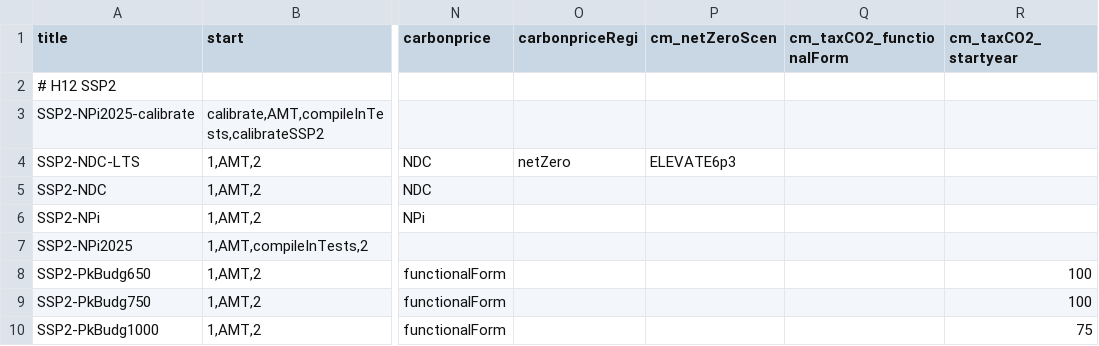
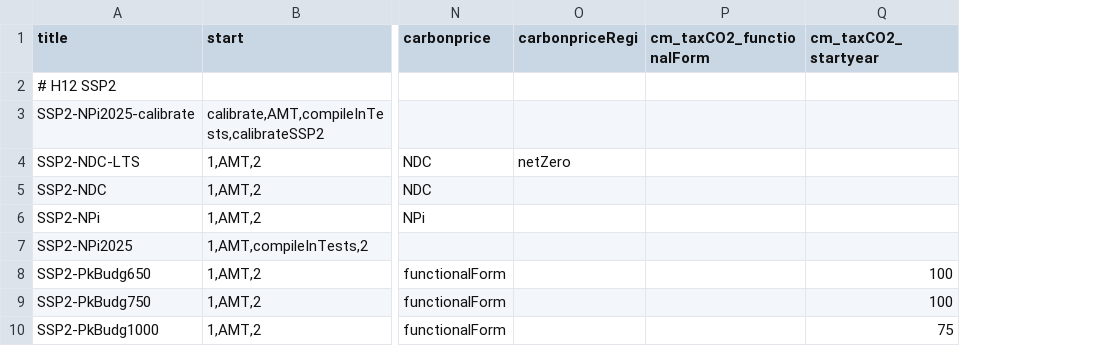
Before and after one commit to RahelMA/remind, a CSV file: config/scenario_config.csv, drawn as a sheet; only a part is shown, gaps mark what is left out; the diff names each change by its address in the sheet, - before the commit and + after, or states it on an @@ line.

```diff
--- a/config/scenario_config.csv
+++ b/config/scenario_config.csv
-column P (cm_netZeroScen), row 4: ELEVATE6p3
```
Also changed, not shown: config/scenario_config_ELEVATE2p3.csv, config/scenario_config_NGFS_v6c1.csv, 5 other files.
